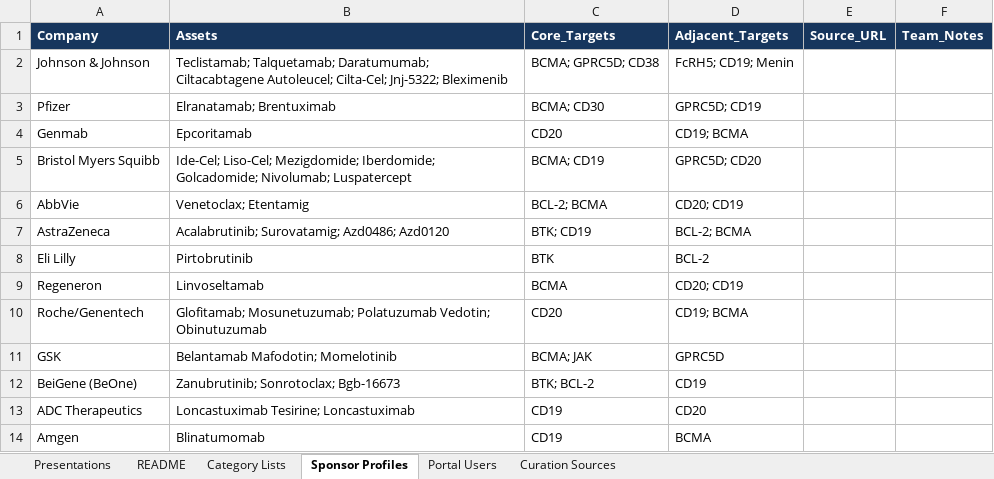
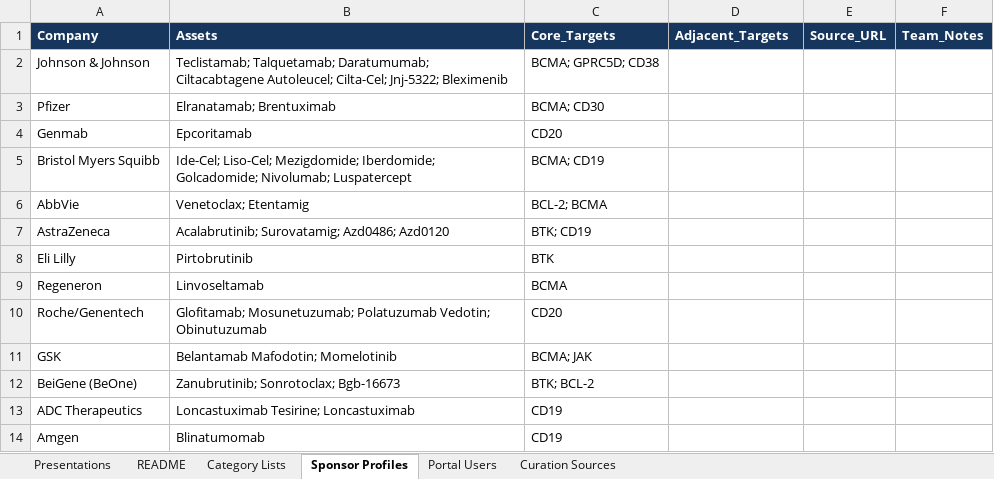
Before and after one commit to apatel-debug/dava-scientific-intelligence, an Excel workbook: editable_sources/whistler_meeting_content_source.xlsx, sheet Sponsor Profiles, drawn as a sheet; values as stored, in another font and other column widths than the file's, no borders; the diff names each change by its address in the sheet, - before the commit and + after, or states it on an @@ line.

```diff
--- a/editable_sources/whistler_meeting_content_source.xlsx (sheet Sponsor Profiles)
+++ b/editable_sources/whistler_meeting_content_source.xlsx (sheet Sponsor Profiles)
-D2 (Adjacent_Targets): FcRH5; CD19; Menin
+D2 (Adjacent_Targets): (empty)
-D3 (Adjacent_Targets): GPRC5D; CD19
+D3 (Adjacent_Targets): (empty)
-D4 (Adjacent_Targets): CD19; BCMA
+D4 (Adjacent_Targets): (empty)
-D5 (Adjacent_Targets): GPRC5D; CD20
+D5 (Adjacent_Targets): (empty)
-D6 (Adjacent_Targets): CD20; CD19
+D6 (Adjacent_Targets): (empty)
-D7 (Adjacent_Targets): BCL-2; BCMA
+D7 (Adjacent_Targets): (empty)
-D8 (Adjacent_Targets): BCL-2
+D8 (Adjacent_Targets): (empty)
-D9 (Adjacent_Targets): CD20; CD19
+D9 (Adjacent_Targets): (empty)
-D10 (Adjacent_Targets): CD19; BCMA
+D10 (Adjacent_Targets): (empty)
-D11 (Adjacent_Targets): GPRC5D
+D11 (Adjacent_Targets): (empty)
-D12 (Adjacent_Targets): CD19
+D12 (Adjacent_Targets): (empty)
-D13 (Adjacent_Targets): CD20
+D13 (Adjacent_Targets): (empty)
-D14 (Adjacent_Targets): BCMA
+D14 (Adjacent_Targets): (empty)
```
Also changed, not shown: editable_sources/thoracic_meeting_content_source.xlsx, 2 other files.
